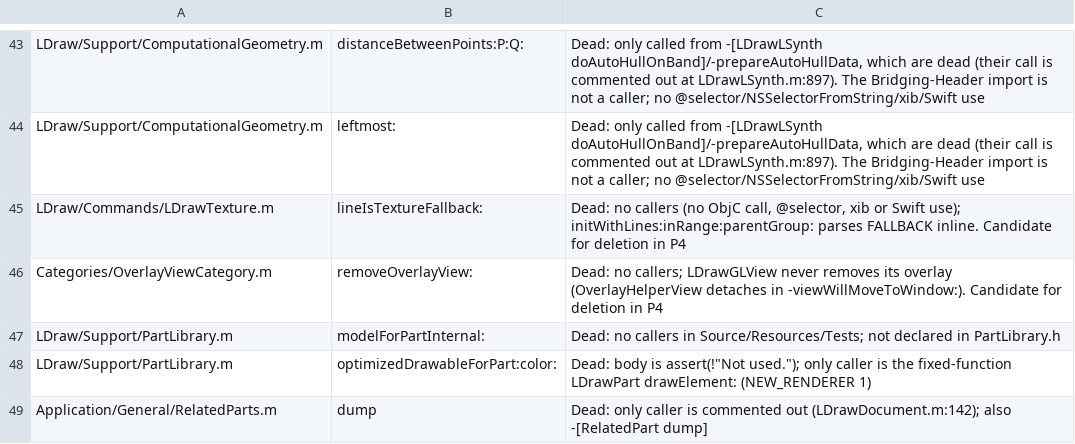
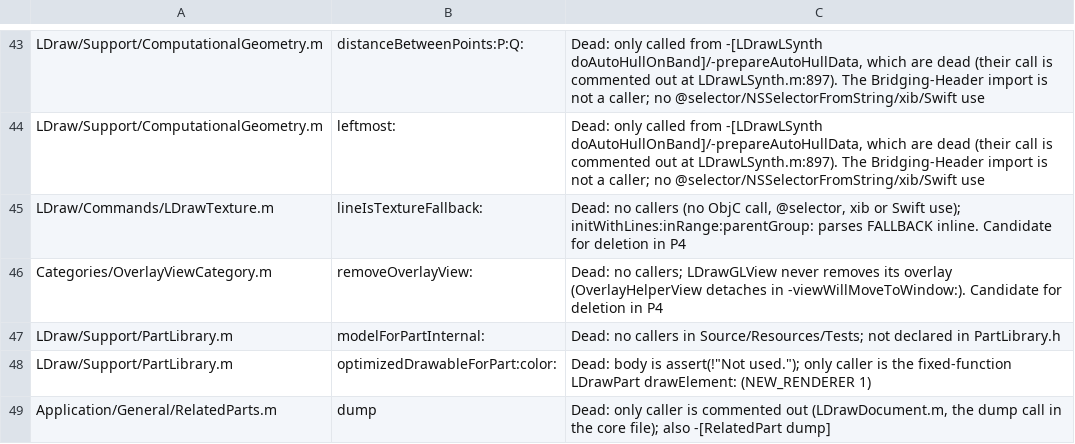
Before and after one commit to robinmacharg/bricksmithBen, a TSV file: docs/coverage-ledger.tsv, drawn as a sheet; only a part is shown, gaps mark what is left out.

Commit message:
docs(P4): LDrawDocument split integrated; references updated; L95

```diff
--- a/docs/coverage-ledger.tsv
+++ b/docs/coverage-ledger.tsv
@@ -48,2 +48,2 @@ LDraw/Support/PartLibrary.m	modelForPartInternal:	Dead: no callers in Source/Res
 LDraw/Support/PartLibrary.m	optimizedDrawableForPart:color:	Dead: body is assert(!"Not used."); only caller is the fixed-function LDrawPart drawElement: (NEW_RENDERER 1)
-Application/General/RelatedParts.m	dump	Dead: only caller is commented out (LDrawDocument.m:142); also -[RelatedPart dump]
+Application/General/RelatedParts.m	dump	Dead: only caller is commented out (LDrawDocument.m, the dump call in the core file); also -[RelatedPart dump]
```
Also changed, not shown: 5 other files.
